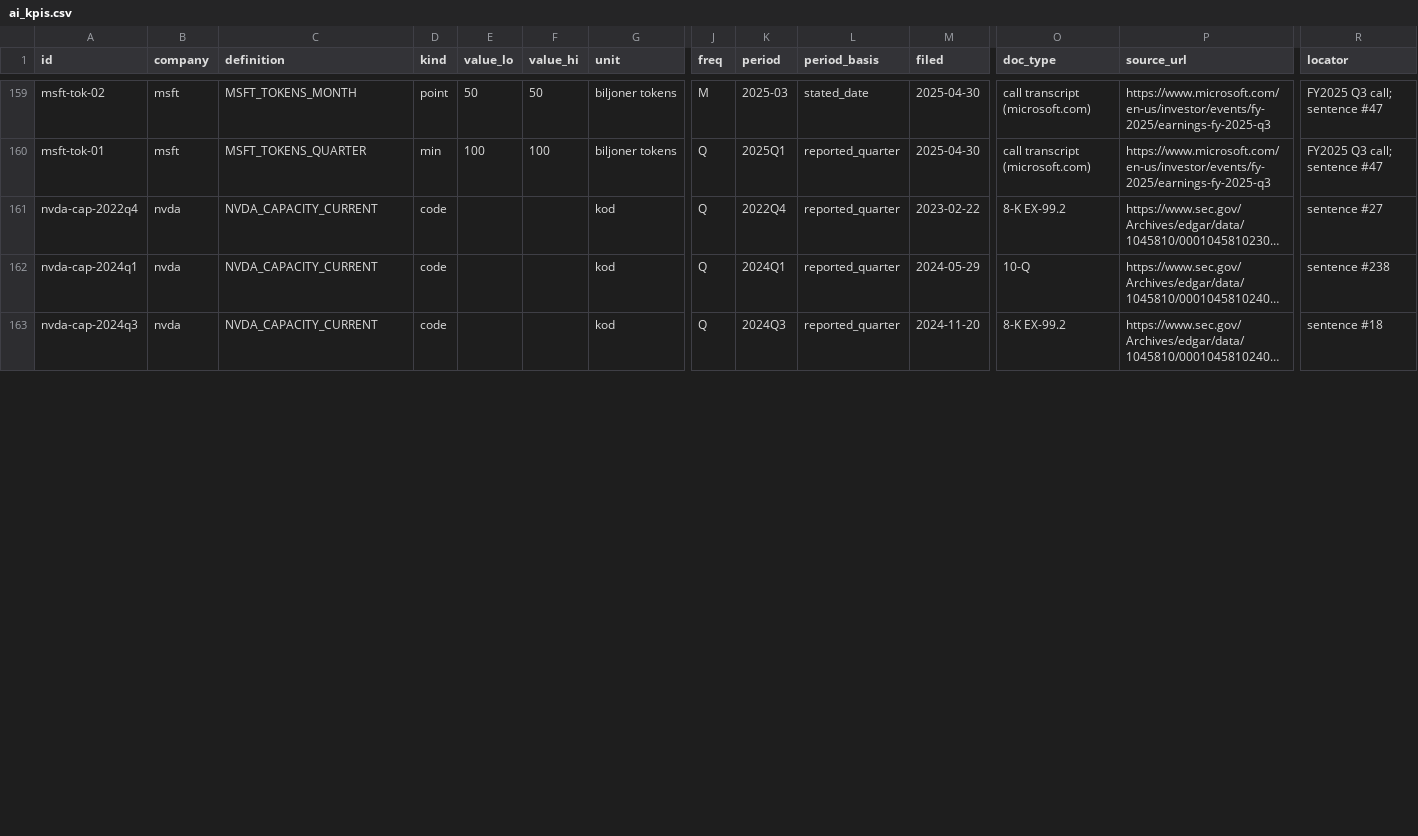
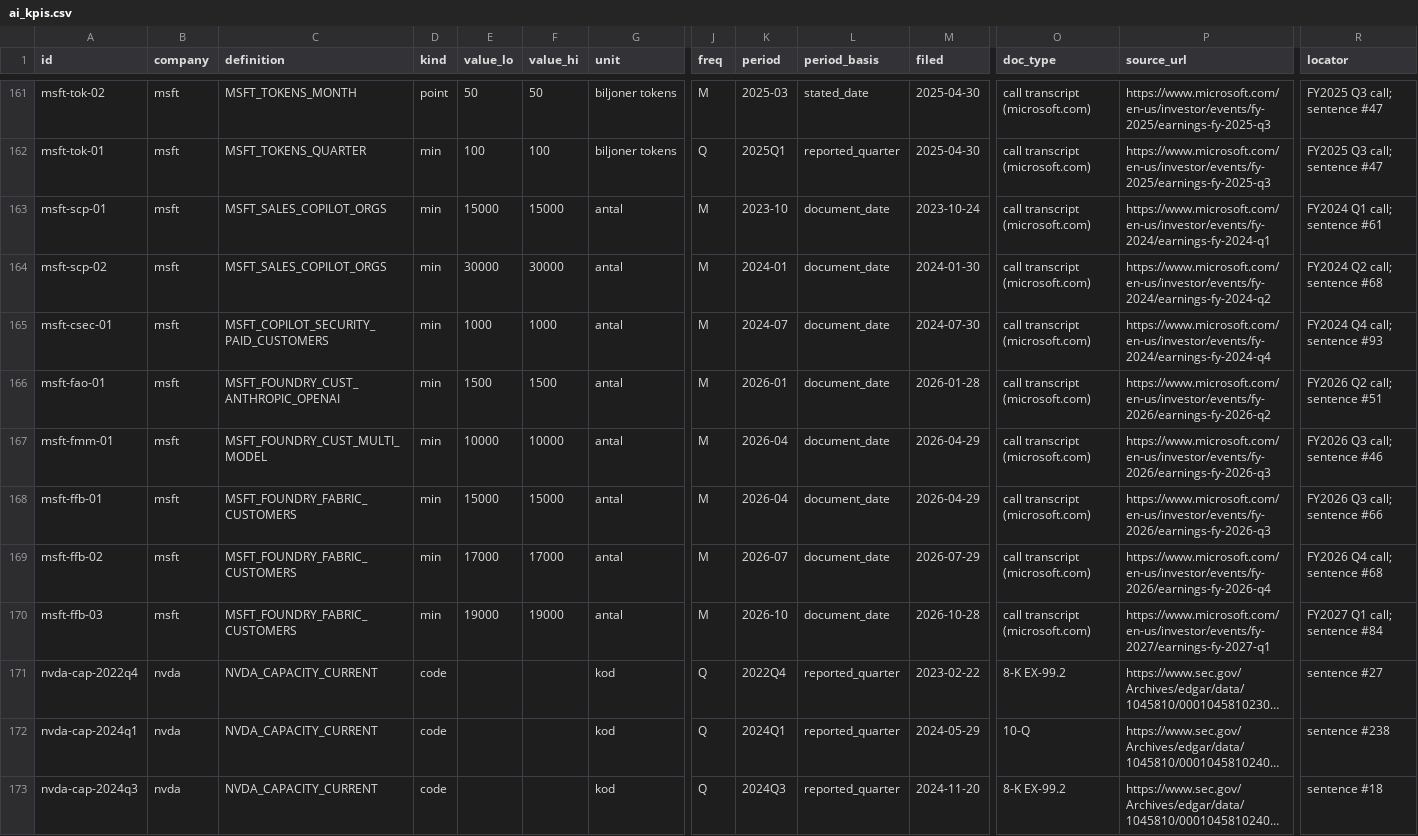
Before and after one commit to birdiebook/ai-rollout-tracker, a CSV file: curated/ai_kpis.csv, drawn as a sheet; only a part is shown, gaps mark what is left out; long unchanged cells end in …; rows hold the shown columns only; the diff covers the shown part only; the diff names each change by its address in the sheet, - before the commit and + after, or states it on an @@ line.

```diff
--- a/curated/ai_kpis.csv
+++ b/curated/ai_kpis.csv
+row 163: msft-scp-01 | msft | MSFT_SALES_COPILOT_ORGS | min | 15000 | 15000 | antal | M | 2023-10 | document_date | 2023-10-24 | call transcript (microsoft.com) | https://www.microsoft.com/en-us/investor/events/fy-2024/earnings-fy-2024-q1 | FY2024 Q1 call; sentence #61
+row 164: msft-scp-02 | msft | MSFT_SALES_COPILOT_ORGS | min | 30000 | 30000 | antal | M | 2024-01 | document_date | 2024-01-30 | call transcript (microsoft.com) | https://www.microsoft.com/en-us/investor/events/fy-2024/earnings-fy-2024-q2 | FY2024 Q2 call; sentence #68
+row 165: msft-csec-01 | msft | MSFT_COPILOT_SECURITY_PAID_CUSTOMERS | min | 1000 | 1000 | antal | M | 2024-07 | document_date | 2024-07-30 | call transcript (microsoft.com) | https://www.microsoft.com/en-us/investor/events/fy-2024/earnings-fy-2024-q4 | FY2024 Q4 call; sentence #93
+row 166: msft-fao-01 | msft | MSFT_FOUNDRY_CUST_ANTHROPIC_OPENAI | min | 1500 | 1500 | antal | M | 2026-01 | document_date | 2026-01-28 | call transcript (microsoft.com) | https://www.microsoft.com/en-us/investor/events/fy-2026/earnings-fy-2026-q2 | FY2026 Q2 call; sentence #51
+row 167: msft-fmm-01 | msft | MSFT_FOUNDRY_CUST_MULTI_MODEL | min | 10000 | 10000 | antal | M | 2026-04 | document_date | 2026-04-29 | call transcript (microsoft.com) | https://www.microsoft.com/en-us/investor/events/fy-2026/earnings-fy-2026-q3 | FY2026 Q3 call; sentence #46
+row 168: msft-ffb-01 | msft | MSFT_FOUNDRY_FABRIC_CUSTOMERS | min | 15000 | 15000 | antal | M | 2026-04 | document_date | 2026-04-29 | call transcript (microsoft.com) | https://www.microsoft.com/en-us/investor/events/fy-2026/earnings-fy-2026-q3 | FY2026 Q3 call; sentence #66
+row 169: msft-ffb-02 | msft | MSFT_FOUNDRY_FABRIC_CUSTOMERS | min | 17000 | 17000 | antal | M | 2026-07 | document_date | 2026-07-29 | call transcript (microsoft.com) | https://www.microsoft.com/en-us/investor/events/fy-2026/earnings-fy-2026-q4 | FY2026 Q4 call; sentence #68
+row 170: msft-ffb-03 | msft | MSFT_FOUNDRY_FABRIC_CUSTOMERS | min | 19000 | 19000 | antal | M | 2026-10 | document_date | 2026-10-28 | call transcript (microsoft.com) | https://www.microsoft.com/en-us/investor/events/fy-2027/earnings-fy-2027-q1 | FY2027 Q1 call; sentence #84
```
Also changed, not shown: 2 added rows and 14 edited cells elsewhere in this file, curated/guidance_capex.csv, curated/lab_revenue.csv, 18 other files.
